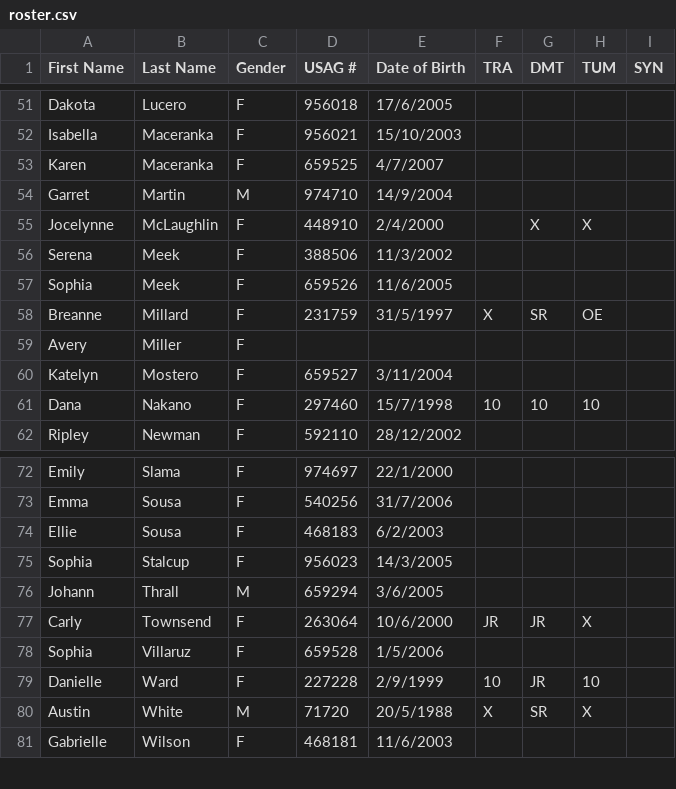
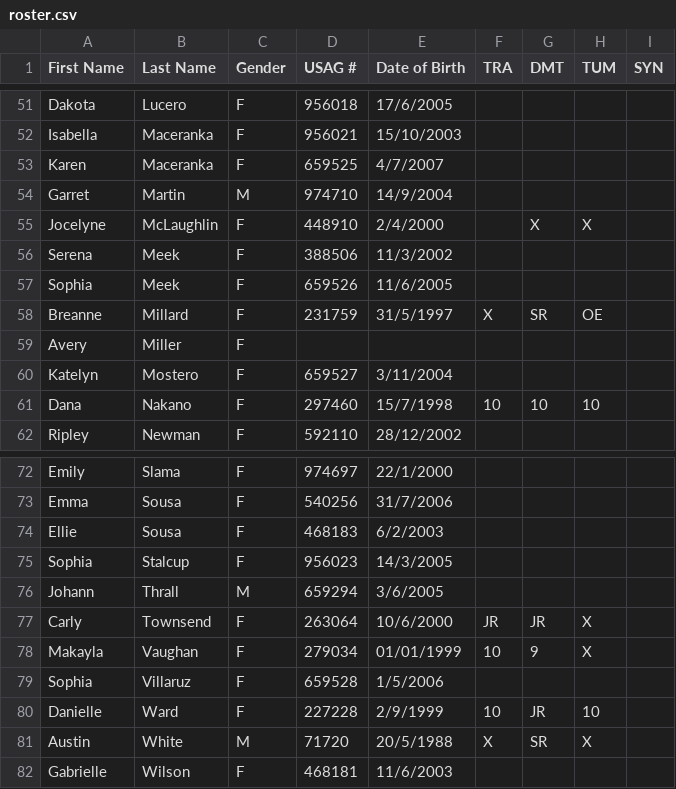
Before and after one commit to AustinW/fitness-evaluation, a CSV file: roster.csv, drawn as a sheet; only a part is shown, gaps mark what is left out.

```diff
--- a/roster.csv
+++ b/roster.csv
@@ -54,3 +54,3 @@ Karen,Maceranka,F,659525,4/7/2007,,,,
 Garret,Martin,M,974710,14/9/2004,,,,
-Jocelynne,McLaughlin,F,448910,2/4/2000,,X,X,
+Jocelyne,McLaughlin,F,448910,2/4/2000,,X,X,
 Serena,Meek,F,388506,11/3/2002,,,,
@@ -77,2 +77,3 @@ Johann,Thrall,M,659294,3/6/2005,,,,
 Carly,Townsend,F,263064,10/6/2000,JR,JR,X,
+Makayla,Vaughan,F,279034,01/01/1999,10,9,X,
 Sophia,Villaruz,F,659528,1/5/2006,,,,
```
Also changed, not shown: 4 other files.
